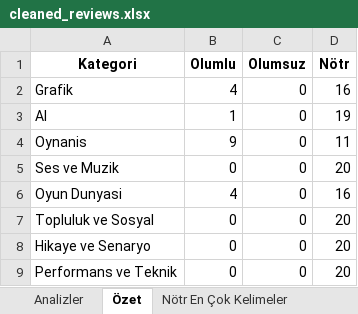
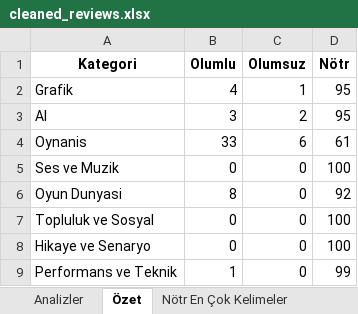
Before and after one commit to CS549-NLP-Project-TUR-01/Codes, an Excel workbook: dataset/cleaned_reviews.xlsx, sheet Özet, drawn as a sheet; values as stored, in another font and other column widths than the file's, no borders; the diff names each change by its address in the sheet, - before the commit and + after, or states it on an @@ line.

```diff
--- a/dataset/cleaned_reviews.xlsx (sheet Özet)
+++ b/dataset/cleaned_reviews.xlsx (sheet Özet)
-C2 (Olumsuz): 0
+C2 (Olumsuz): 1
-D2 (Nötr): 16
+D2 (Nötr): 95
-B3 (Olumlu): 1
+B3 (Olumlu): 3
-C3 (Olumsuz): 0
+C3 (Olumsuz): 2
-D3 (Nötr): 19
+D3 (Nötr): 95
-B4 (Olumlu): 9
+B4 (Olumlu): 33
-C4 (Olumsuz): 0
+C4 (Olumsuz): 6
-D4 (Nötr): 11
+D4 (Nötr): 61
-D5 (Nötr): 20
+D5 (Nötr): 100
-B6 (Olumlu): 4
+B6 (Olumlu): 8
-D6 (Nötr): 16
+D6 (Nötr): 92
-D7:D8 (Nötr): 20
+D7:D8 (Nötr): 100
-B9 (Olumlu): 0
+B9 (Olumlu): 1
-D9 (Nötr): 20
+D9 (Nötr): 99
```
Also changed, not shown: sheet Analizler, sheet Nötr En Çok Kelimeler, 6 other files.
